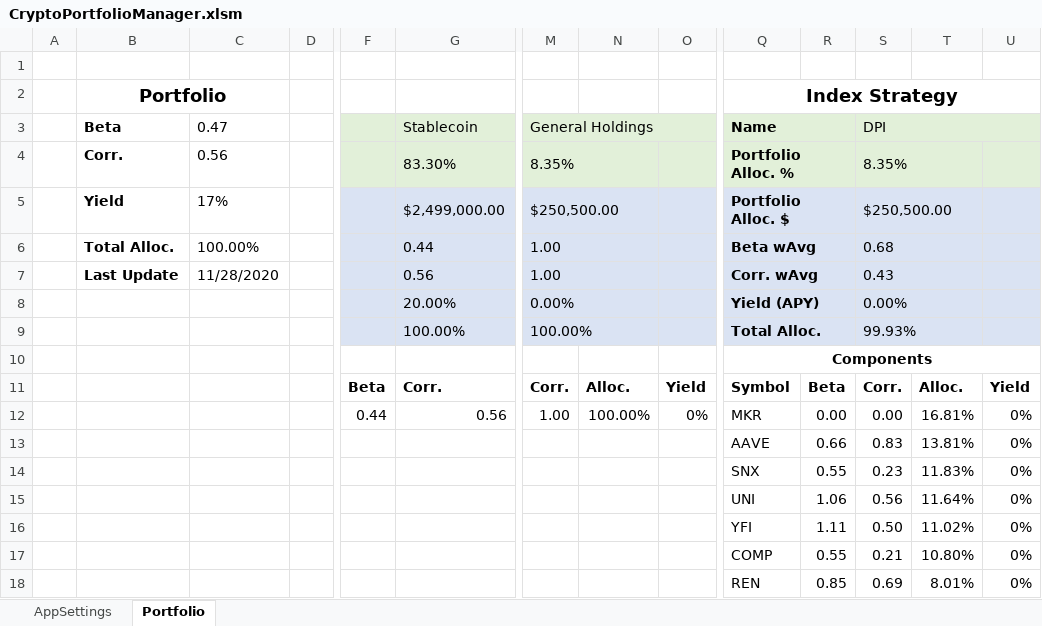
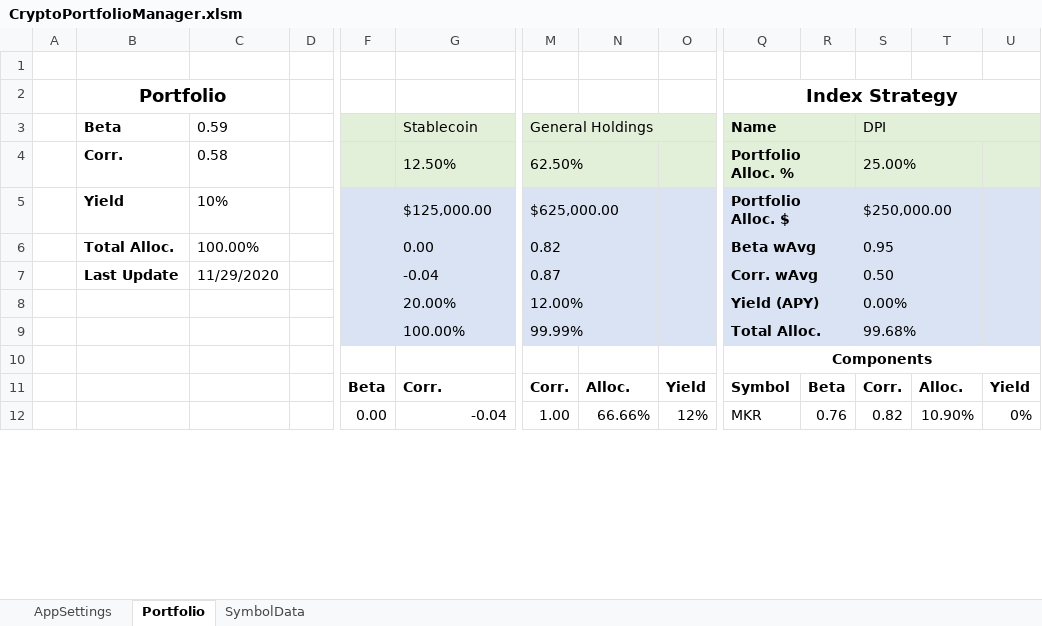
Before and after one commit to krugman25/CryptoPortfolioManager, an Excel workbook: CryptoPortfolioManager.xlsm, sheet Portfolio, drawn as a sheet; only a part is shown, gaps mark what is left out; values as stored, in another font and other column widths than the file's, no borders; charts and pictures and conditional formats not drawn; removed rows and columns are numbered as before the commit, all else as after; rows hold the shown columns only; the diff covers the shown part only; the diff names each change by its address in the sheet, - before the commit and + after, or states it on an @@ line.

Commit message:
Add files via upload
Updated symbols and portfolio tab

```diff
--- a/CryptoPortfolioManager.xlsm (sheet Portfolio)
+++ b/CryptoPortfolioManager.xlsm (sheet Portfolio)
@@ sheet tab unhidden: SymbolData @@
-C3: 0.47
+C3: 0.59
-C4: 0.56
+C4: 0.58
-G4: 83.30%
+G4: 12.50%
-M4: 8.35%
+M4: 62.50%
-S4: 8.35%
+S4: 25.00%
-C5: 17%
+C5: 10%
-G5: $2,499,000.00
+G5: $125,000.00
-M5: $250,500.00
+M5: $625,000.00
-S5: $250,500.00
+S5: $250,000.00
-G6: 0.44
+G6: 0.00
-M6: 1.00
+M6: 0.82
-S6: 0.68
+S6: 0.95
-C7: 11/28/2020
+C7: 11/29/2020
-G7: 0.56
+G7: -0.04
-M7: 1.00
+M7: 0.87
-S7: 0.43
+S7: 0.50
-M8: 0.00%
+M8: 12.00%
-M9: 100.00%
+M9: 99.99%
-S9: 99.93%
+S9: 99.68%
-F12: 0.44
+F12: 0.00
-G12: 0.56
+G12: -0.04
-N12: 100.00%
+N12: 66.66%
-O12: 0%
+O12: 12%
-R12: 0.00
+R12: 0.76
-S12: 0.00
+S12: 0.82
-T12: 16.81%
+T12: 10.90%
-row 13:  |  |  |  |  |  |  |  |  | AAVE | 0.66 | 0.83 | 13.81% | 0%
-row 14:  |  |  |  |  |  |  |  |  | SNX | 0.55 | 0.23 | 11.83% | 0%
-row 15:  |  |  |  |  |  |  |  |  | UNI | 1.06 | 0.56 | 11.64% | 0%
-row 16:  |  |  |  |  |  |  |  |  | YFI | 1.11 | 0.50 | 11.02% | 0%
-row 17:  |  |  |  |  |  |  |  |  | COMP | 0.55 | 0.21 | 10.80% | 0%
-row 18:  |  |  |  |  |  |  |  |  | REN | 0.85 | 0.69 | 8.01% | 0%
```
Also changed, not shown: 9 added rows, 3 removed rows and 2 edited cells elsewhere in this sheet, sheet AppSettings, formulas that keep their value.
